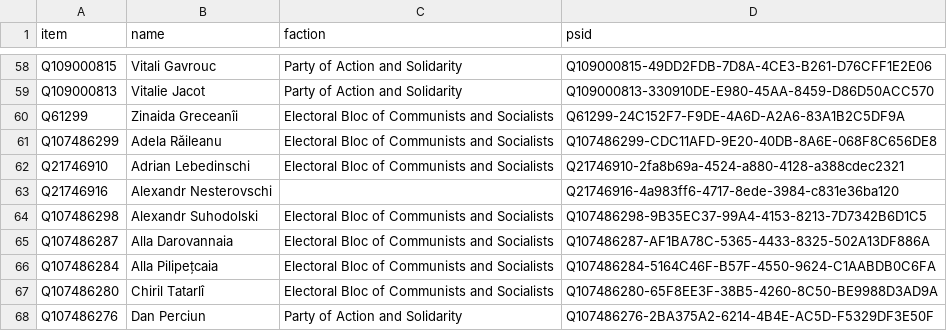
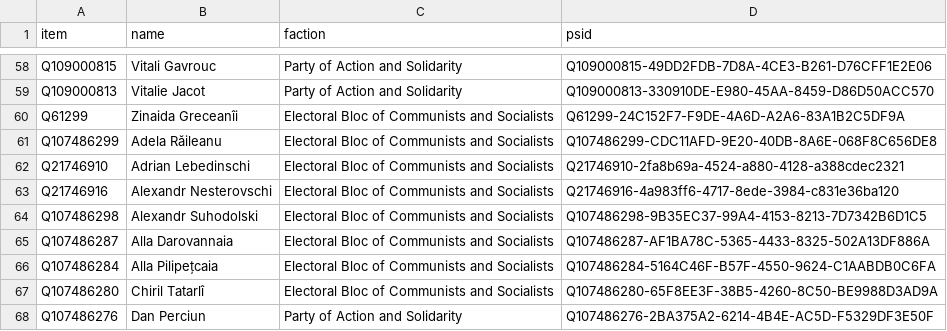
Before and after one commit to every-politician-scrapers/moldova-parliament, a CSV file: data/wikidata.csv, drawn as a sheet; only a part is shown, gaps mark what is left out.

```diff
--- a/data/wikidata.csv
+++ b/data/wikidata.csv
@@ -62,3 +62,3 @@ Q107486299,Adela Răileanu,Electoral Bloc of Communists and Socialists,Q10748629
 Q21746910,Adrian Lebedinschi,Electoral Bloc of Communists and Socialists,Q21746910-2fa8b69a-4524-a880-4128-a388cdec2321
-Q21746916,Alexandr Nesterovschi,,Q21746916-4a983ff6-4717-8ede-3984-c831e36ba120
+Q21746916,Alexandr Nesterovschi,Electoral Bloc of Communists and Socialists,Q21746916-4a983ff6-4717-8ede-3984-c831e36ba120
 Q107486298,Alexandr Suhodolski,Electoral Bloc of Communists and Socialists,Q107486298-9B35EC37-99A4-4153-8213-7D7342B6D1C5
```
Also changed, not shown: 1 other file.
